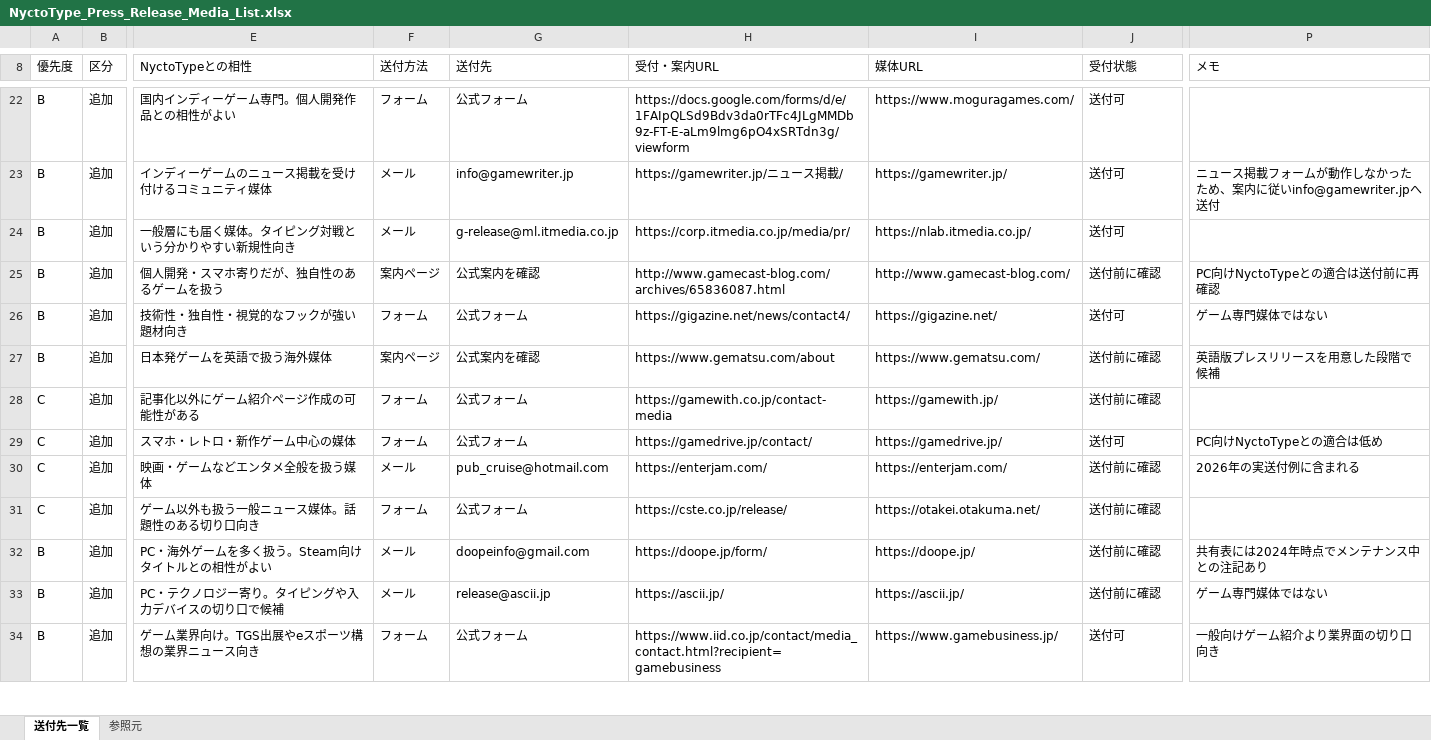
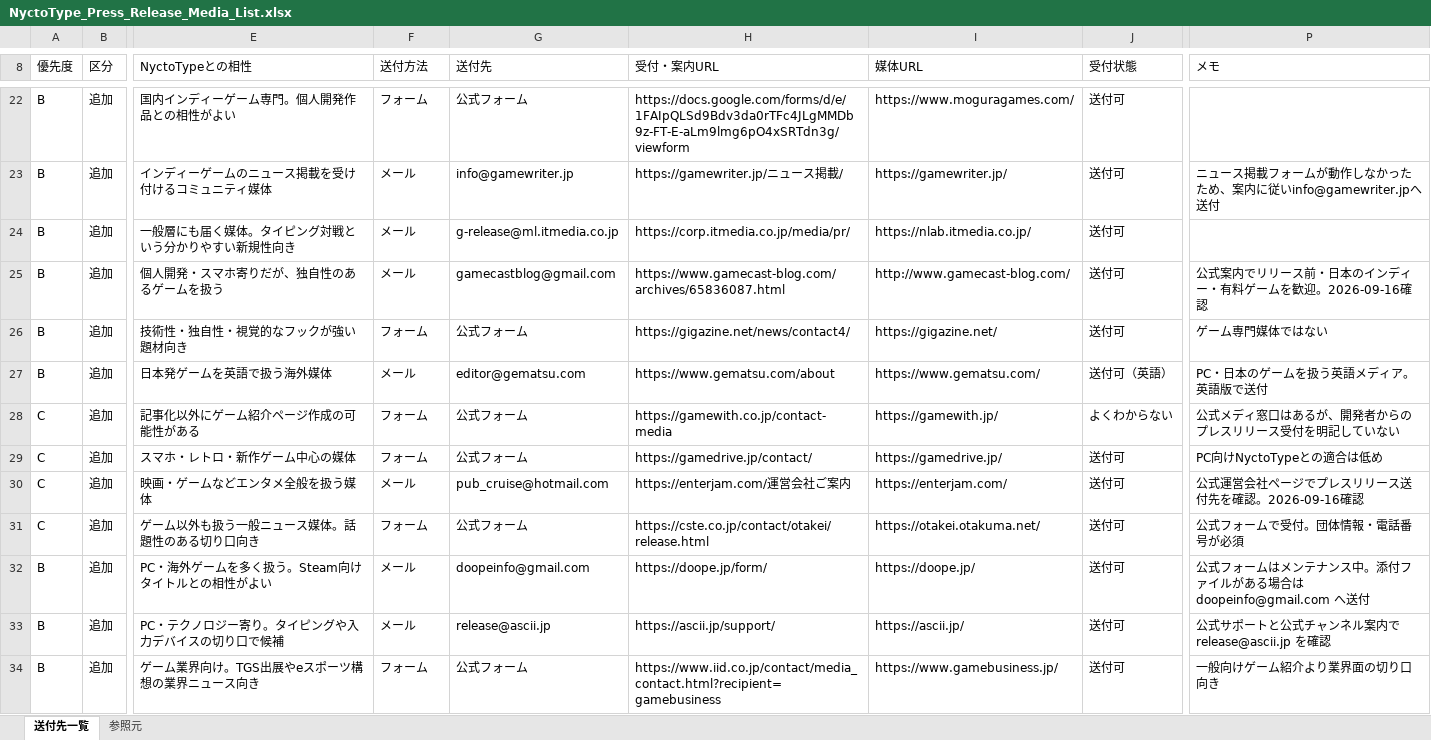
Before and after one commit to bolcof/BogosorStudioWeb, an Excel workbook: press/nyctotype/NyctoType_Press_Release_Media_List.xlsx, sheet 送付先一覧, drawn as a sheet; only a part is shown, gaps mark what is left out; values as stored, in another font and other column widths than the file's, no borders; table styles not drawn; the diff covers the shown part only; the diff names each change by its address in the sheet, - before the commit and + after, or states it on an @@ line.

Commit message:
プレス送付先の受付状況を再確認

```diff
--- a/press/nyctotype/NyctoType_Press_Release_Media_List.xlsx (sheet 送付先一覧)
+++ b/press/nyctotype/NyctoType_Press_Release_Media_List.xlsx (sheet 送付先一覧)
-F25 (送付方法): 案内ページ
+F25 (送付方法): メール
-G25 (送付先): 公式案内を確認
+G25 (送付先): gamecastblog@gmail.com
-H25 (受付・案内URL): http://www.gamecast-blog.com/archives/65836087.html
+H25 (受付・案内URL): https://www.gamecast-blog.com/archives/65836087.html
-J25 (受付状態): 送付前に確認
+J25 (受付状態): 送付可
-P25 (メモ): PC向けNyctoTypeとの適合は送付前に再確認
+P25 (メモ): 公式案内でリリース前・日本のインディー・有料ゲームを歓迎。2026-09-16確認
-F27 (送付方法): 案内ページ
+F27 (送付方法): メール
-G27 (送付先): 公式案内を確認
+G27 (送付先): editor@gematsu.com
-J27 (受付状態): 送付前に確認
+J27 (受付状態): 送付可（英語）
-P27 (メモ): 英語版プレスリリースを用意した段階で候補
+P27 (メモ): PC・日本のゲームを扱う英語メディア。英語版で送付
-J28 (受付状態): 送付前に確認
+J28 (受付状態): よくわからない
-P28 (メモ): (empty)
+P28 (メモ): 公式メディ窓口はあるが、開発者からのプレスリリース受付を明記していない
-H30 (受付・案内URL): https://enterjam.com/
+H30 (受付・案内URL): https://enterjam.com/運営会社ご案内
-J30:J33 (受付状態): 送付前に確認
+J30:J33 (受付状態): 送付可
-P30 (メモ): 2026年の実送付例に含まれる
+P30 (メモ): 公式運営会社ページでプレスリリース送付先を確認。2026-09-16確認
-H31 (受付・案内URL): https://cste.co.jp/release/
+H31 (受付・案内URL): https://cste.co.jp/contact/otakei/release.html
-P31 (メモ): (empty)
+P31 (メモ): 公式フォームで受付。団体情報・電話番号が必須
-P32 (メモ): 共有表には2024年時点でメンテナンス中との注記あり
+P32 (メモ): 公式フォームはメンテナンス中。添付ファイルがある場合は doopeinfo@gmail.com へ送付
-H33 (受付・案内URL): https://ascii.jp/
+H33 (受付・案内URL): https://ascii.jp/support/
-P33 (メモ): ゲーム専門媒体ではない
+P33 (メモ): 公式サポートと公式チャンネル案内で release@ascii.jp を確認
```
Also changed, not shown: 46 edited cells elsewhere in this sheet.
